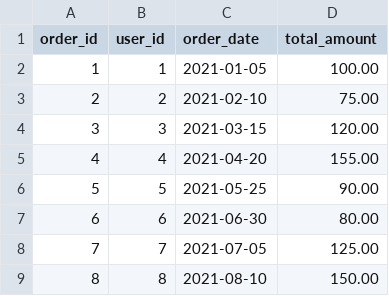
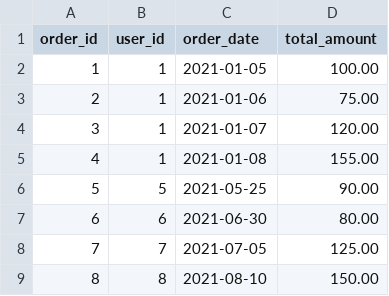
Before and after one commit to Shopify/eng-intern-assessment-data, a CSV file: data/order_data.csv, drawn as a sheet; only a part is shown.

Commit message:
change order data for p12 test case

```diff
--- a/data/order_data.csv
+++ b/data/order_data.csv
@@ -2,5 +2,5 @@ order_id,user_id,order_date,total_amount
 1,1,2021-01-05,100.00
-2,2,2021-02-10,75.00
-3,3,2021-03-15,120.00
-4,4,2021-04-20,155.00
+2,1,2021-01-06,75.00
+3,1,2021-01-07,120.00
+4,1,2021-01-08,155.00
 5,5,2021-05-25,90.00
```
Also changed, not shown: 2 other files.
